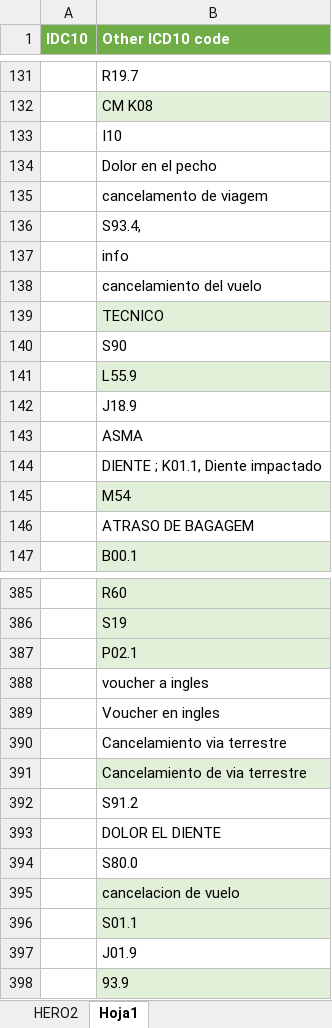
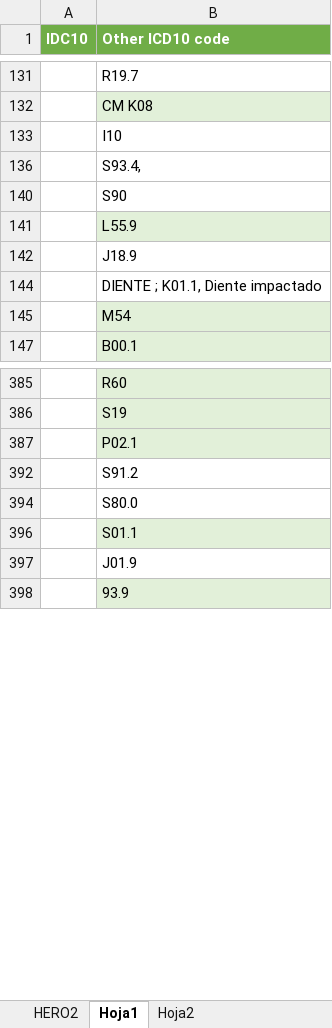
Before and after one commit to embrace23/hero, an Excel workbook: Hero/extra/listas.xlsx, sheet Hoja1, drawn as a sheet; only a part is shown, gaps mark what is left out; values as stored, in another font and other column widths than the file's, no borders; the diff covers the shown part only; the diff names each change by its address in the sheet, - before the commit and + after, or states it on an @@ line.

```diff
--- a/Hero/extra/listas.xlsx (sheet Hoja1)
+++ b/Hero/extra/listas.xlsx (sheet Hoja1)
+sheet tab: Hoja2
@@ row 134 hidden:  | Dolor en el pecho @@
@@ row 135 hidden:  | cancelamento de viagem @@
@@ row 137 hidden:  | info @@
@@ row 138 hidden:  | cancelamiento del vuelo @@
@@ row 139 hidden:  | TECNICO @@
@@ row 143 hidden:  | ASMA @@
@@ row 146 hidden:  | ATRASO DE BAGAGEM @@
@@ row 388 hidden:  | voucher a ingles @@
@@ row 389 hidden:  | Voucher en ingles @@
@@ row 390 hidden:  | Cancelamiento via terrestre @@
@@ row 391 hidden:  | Cancelamiento de via terrestre @@
@@ row 393 hidden:  | DOLOR EL DIENTE @@
@@ row 395 hidden:  | cancelacion de vuelo @@
```
Also changed, not shown: 1 removed row and 75 hidden or unhidden rows elsewhere in this sheet, 5 other files.
